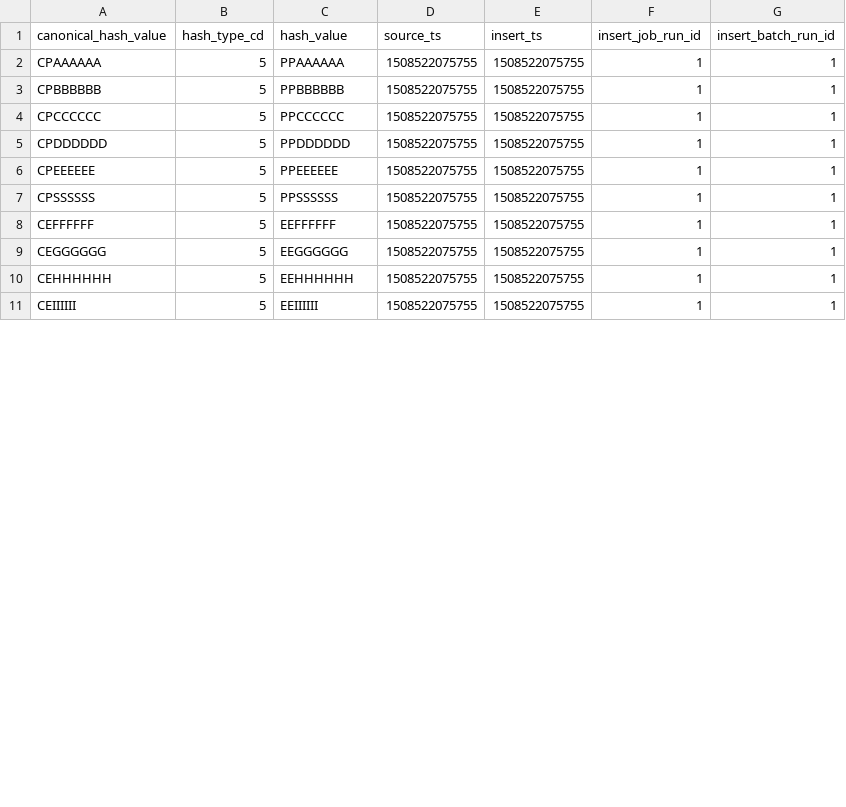
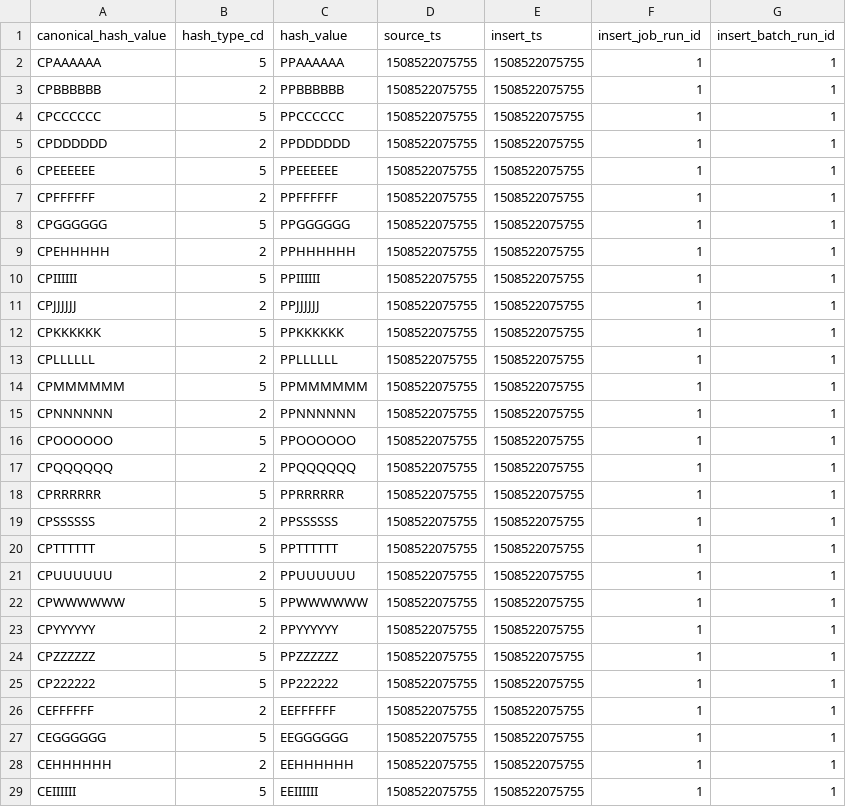
Before and after one commit to elvasan/Ainsights, a CSV file: samples/hash_mapping/csv_format/hash_mapping.csv, drawn as a sheet; only a part is shown; the diff covers the shown part only.

```diff
--- a/samples/hash_mapping/csv_format/hash_mapping.csv
+++ b/samples/hash_mapping/csv_format/hash_mapping.csv
@@ -2,10 +2,28 @@ canonical_hash_value,hash_type_cd,hash_value,source_ts,insert_ts,insert_job_run_
 CPAAAAAA,5,PPAAAAAA,1508522075755,1508522075755,1,1
-CPBBBBBB,5,PPBBBBBB,1508522075755,1508522075755,1,1
+CPBBBBBB,2,PPBBBBBB,1508522075755,1508522075755,1,1
 CPCCCCCC,5,PPCCCCCC,1508522075755,1508522075755,1,1
-CPDDDDDD,5,PPDDDDDD,1508522075755,1508522075755,1,1
+CPDDDDDD,2,PPDDDDDD,1508522075755,1508522075755,1,1
 CPEEEEEE,5,PPEEEEEE,1508522075755,1508522075755,1,1
-CPSSSSSS,5,PPSSSSSS,1508522075755,1508522075755,1,1
-CEFFFFFF,5,EEFFFFFF,1508522075755,1508522075755,1,1
+CPFFFFFF,2,PPFFFFFF,1508522075755,1508522075755,1,1
+CPGGGGGG,5,PPGGGGGG,1508522075755,1508522075755,1,1
+CPEHHHHH,2,PPHHHHHH,1508522075755,1508522075755,1,1
+CPIIIIII,5,PPIIIIII,1508522075755,1508522075755,1,1
+CPJJJJJJ,2,PPJJJJJJ,1508522075755,1508522075755,1,1
+CPKKKKKK,5,PPKKKKKK,1508522075755,1508522075755,1,1
+CPLLLLLL,2,PPLLLLLL,1508522075755,1508522075755,1,1
+CPMMMMMM,5,PPMMMMMM,1508522075755,1508522075755,1,1
+CPNNNNNN,2,PPNNNNNN,1508522075755,1508522075755,1,1
+CPOOOOOO,5,PPOOOOOO,1508522075755,1508522075755,1,1
+CPQQQQQQ,2,PPQQQQQQ,1508522075755,1508522075755,1,1
+CPRRRRRR,5,PPRRRRRR,1508522075755,1508522075755,1,1
+CPSSSSSS,2,PPSSSSSS,1508522075755,1508522075755,1,1
+CPTTTTTT,5,PPTTTTTT,1508522075755,1508522075755,1,1
+CPUUUUUU,2,PPUUUUUU,1508522075755,1508522075755,1,1
+CPWWWWWW,5,PPWWWWWW,1508522075755,1508522075755,1,1
+CPYYYYYY,2,PPYYYYYY,1508522075755,1508522075755,1,1
+CPZZZZZZ,5,PPZZZZZZ,1508522075755,1508522075755,1,1
+CP222222,5,PP222222,1508522075755,1508522075755,1,1
+CEFFFFFF,2,EEFFFFFF,1508522075755,1508522075755,1,1
 CEGGGGGG,5,EEGGGGGG,1508522075755,1508522075755,1,1
-CEHHHHHH,5,EEHHHHHH,1508522075755,1508522075755,1,1
+CEHHHHHH,2,EEHHHHHH,1508522075755,1508522075755,1,1
 CEIIIIII,5,EEIIIIII,1508522075755,1508522075755,1,1
```
Also changed, not shown: 1 added row and 30 edited cells elsewhere in this file, samples/beestest/input/beestest.csv, samples/cis/consumer_graph/csv_format/consumer_view.csv, 14 other files.
